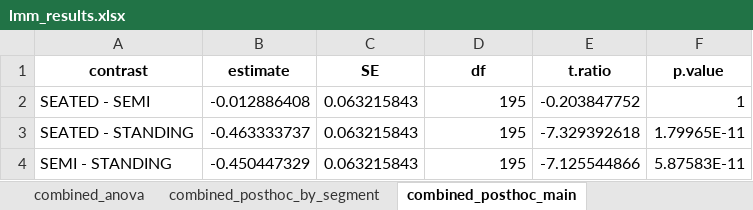
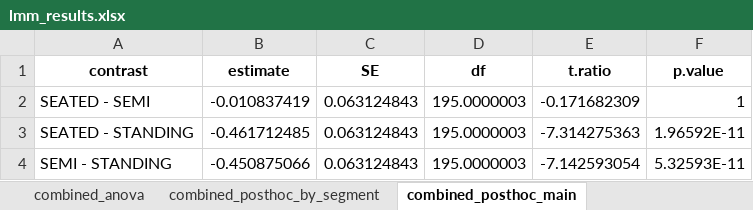
Before and after one commit to preclouxmatys/Article2_Postures_QoM, an Excel workbook: data/final/lmm_results.xlsx, sheet combined_posthoc_main, drawn as a sheet; values as stored, in another font and other column widths than the file's, no borders; the diff names each change by its address in the sheet, - before the commit and + after, or states it on an @@ line.

```diff
--- a/data/final/lmm_results.xlsx (sheet combined_posthoc_main)
+++ b/data/final/lmm_results.xlsx (sheet combined_posthoc_main)
-B2 (estimate): -0.012886408
+B2 (estimate): -0.010837419
-C2:C4 (SE): 0.063215843
+C2:C4 (SE): 0.063124843
-D2:D4 (df): 195
+D2:D4 (df): 195.0000003
-E2 (t.ratio): -0.203847752
+E2 (t.ratio): -0.171682309
-B3 (estimate): -0.463333737
+B3 (estimate): -0.461712485
-E3 (t.ratio): -7.329392618
+E3 (t.ratio): -7.314275363
-F3 (p.value): 1.79965E-11
+F3 (p.value): 1.96592E-11
-B4 (estimate): -0.450447329
+B4 (estimate): -0.450875066
-E4 (t.ratio): -7.125544866
+E4 (t.ratio): -7.142593054
-F4 (p.value): 5.87583E-11
+F4 (p.value): 5.32593E-11
```
Also changed, not shown: sheet combined_posthoc_by_segment, sheet wrist_anova, sheet head_anova, sheet head_posthoc, sheet wrist_posthoc, sheet combined_anova, 1 more sheet, data/final/dyad_bootstrap_results.xlsx, data/final/friedman_robustness_results.xlsx, 16 other files.
